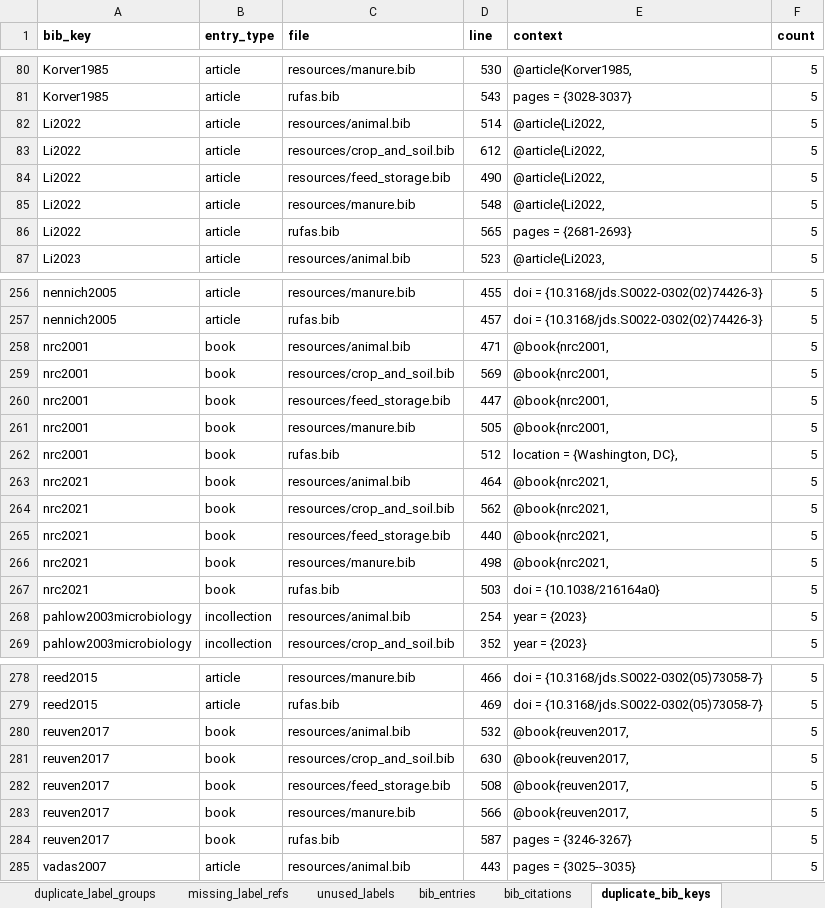
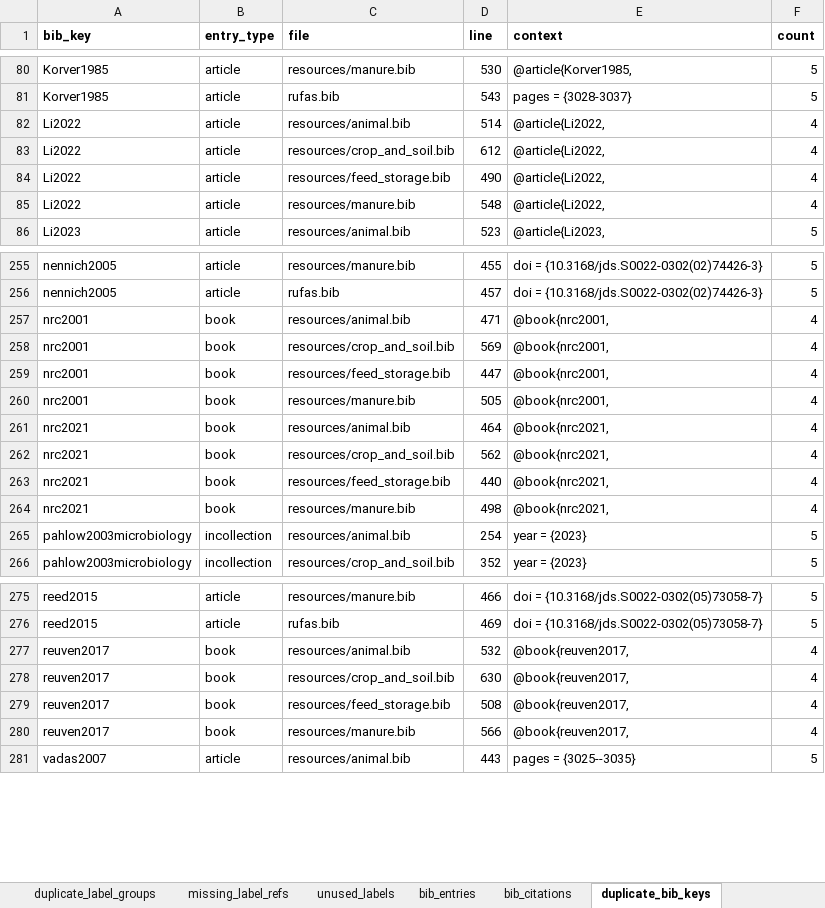
Before and after one commit to RuminantFarmSystems/RuFaS, an Excel workbook: docs/scientific/quarto-scidoc/quarto_reference_audit.xlsx, sheet duplicate_bib_keys, drawn as a sheet; only a part is shown, gaps mark what is left out; values as stored, in another font and other column widths than the file's, no borders; removed rows and columns are numbered as before the commit, all else as after; the diff names each change by its address in the sheet, - before the commit and + after, or states it on an @@ line.

```diff
--- a/docs/scientific/quarto-scidoc/quarto_reference_audit.xlsx (sheet duplicate_bib_keys)
+++ b/docs/scientific/quarto-scidoc/quarto_reference_audit.xlsx (sheet duplicate_bib_keys)
-F82:F85 (count): 5
+F82:F85 (count): 4
-row 86: Li2022 | article | rufas.bib | 565 | pages = {2681-2693} | 5
-F257:F260 (count): 5
+F257:F260 (count): 4
-row 262: nrc2001 | book | rufas.bib | 512 | location = {Washington, DC}, | 5
-F261:F264 (count): 5
+F261:F264 (count): 4
-row 267: nrc2021 | book | rufas.bib | 503 | doi = {10.1038/216164a0} | 5
-F277:F280 (count): 5
+F277:F280 (count): 4
-row 284: reuven2017 | book | rufas.bib | 587 | pages = {3246-3267} | 5
```
Also changed, not shown: sheet all_labels, sheet unused_labels, sheet bib_citations, sheet duplicate_labels, sheet all_label_refs, sheet hyperlinks, 14 more sheets, 33 other files.
